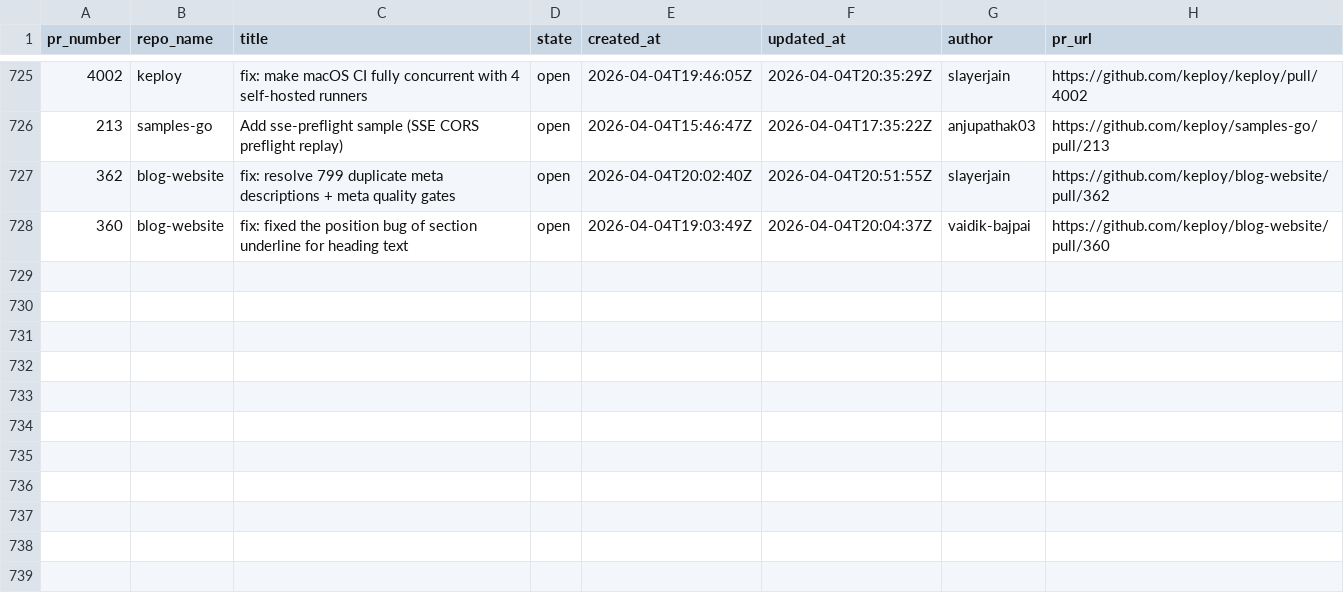
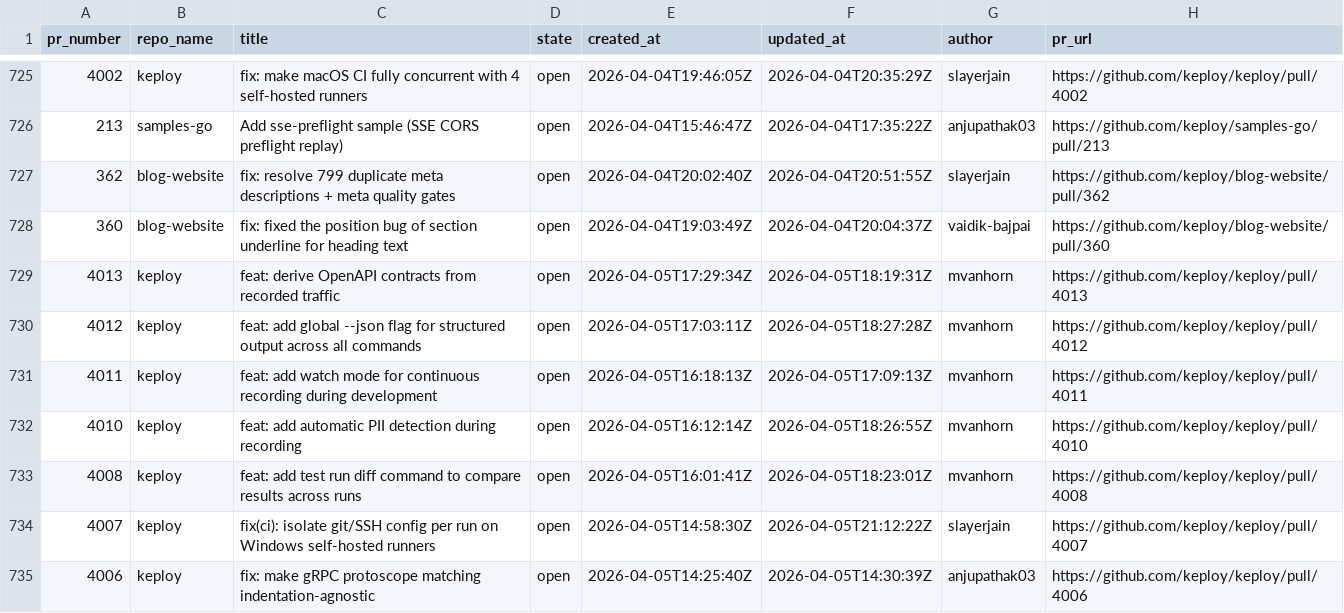
Before and after one commit to kirti763/keploy-flask-demo, a CSV file: data/open-prs.csv, drawn as a sheet; only a part is shown, gaps mark what is left out.

```diff
--- a/data/open-prs.csv
+++ b/data/open-prs.csv
@@ -728 +728,8 @@ pr_number,repo_name,title,state,created_at,updated_at,author,pr_url
 360,blog-website,fix: fixed the position bug of section underline for heading text,open,2026-04-04T19:03:49Z,2026-04-04T20:04:37Z,vaidik-bajpai,https://github.com/keploy/blog-website/pull/360
+4013,keploy,feat: derive OpenAPI contracts from recorded traffic,open,2026-04-05T17:29:34Z,2026-04-05T18:19:31Z,mvanhorn,https://github.com/keploy/keploy/pull/4013
+4012,keploy,feat: add global --json flag for structured output across all commands,open,2026-04-05T17:03:11Z,2026-04-05T18:27:28Z,mvanhorn,https://github.com/keploy/keploy/pull/4012
+4011,keploy,feat: add watch mode for continuous recording during development,open,2026-04-05T16:18:13Z,2026-04-05T17:09:13Z,mvanhorn,https://github.com/keploy/keploy/pull/4011
+4010,keploy,feat: add automatic PII detection during recording,open,2026-04-05T16:12:14Z,2026-04-05T18:26:55Z,mvanhorn,https://github.com/keploy/keploy/pull/4010
+4008,keploy,feat: add test run diff command to compare results across runs,open,2026-04-05T16:01:41Z,2026-04-05T18:23:01Z,mvanhorn,https://github.com/keploy/keploy/pull/4008
+4007,keploy,fix(ci): isolate git/SSH config per run on Windows self-hosted runners,open,2026-04-05T14:58:30Z,2026-04-05T21:12:22Z,slayerjain,https://github.com/keploy/keploy/pull/4007
+4006,keploy,fix: make gRPC protoscope matching indentation-agnostic,open,2026-04-05T14:25:40Z,2026-04-05T14:30:39Z,anjupathak03,https://github.com/keploy/keploy/pull/4006
```
Also changed, not shown: data/merged-prs.csv.
